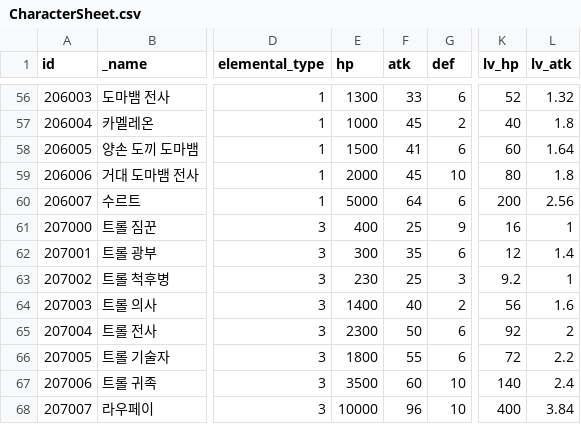
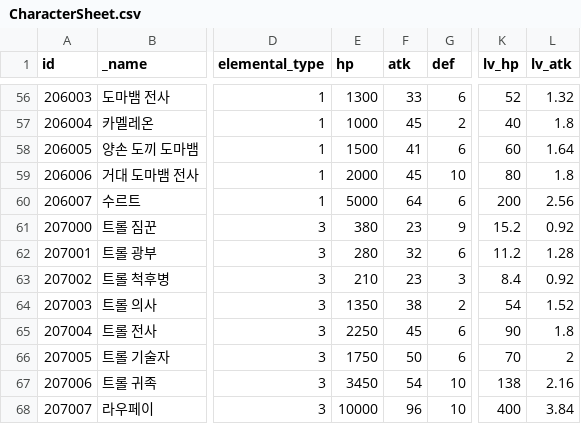
Before and after one commit to planetarium/lib9c, a CSV file: Lib9c/TableCSV/Character/CharacterSheet.csv, drawn as a sheet; only a part is shown, gaps mark what is left out; the diff names each change by its address in the sheet, - before the commit and + after, or states it on an @@ line.

```diff
--- a/Lib9c/TableCSV/Character/CharacterSheet.csv
+++ b/Lib9c/TableCSV/Character/CharacterSheet.csv
-E61 (hp): 400
+E61 (hp): 380
-F61 (atk): 25
+F61 (atk): 23
-K61 (lv_hp): 16
+K61 (lv_hp): 15.2
-L61 (lv_atk): 1
+L61 (lv_atk): 0.92
-E62 (hp): 300
+E62 (hp): 280
-F62 (atk): 35
+F62 (atk): 32
-K62 (lv_hp): 12
+K62 (lv_hp): 11.2
-L62 (lv_atk): 1.4
+L62 (lv_atk): 1.28
-E63 (hp): 230
+E63 (hp): 210
-F63 (atk): 25
+F63 (atk): 23
-K63 (lv_hp): 9.2
+K63 (lv_hp): 8.4
-L63 (lv_atk): 1
+L63 (lv_atk): 0.92
-E64 (hp): 1400
+E64 (hp): 1350
-F64 (atk): 40
+F64 (atk): 38
-K64 (lv_hp): 56
+K64 (lv_hp): 54
-L64 (lv_atk): 1.6
+L64 (lv_atk): 1.52
-E65 (hp): 2300
+E65 (hp): 2250
-F65 (atk): 50
+F65 (atk): 45
-K65 (lv_hp): 92
+K65 (lv_hp): 90
-L65 (lv_atk): 2
+L65 (lv_atk): 1.8
-E66 (hp): 1800
+E66 (hp): 1750
-F66 (atk): 55
+F66 (atk): 50
-K66 (lv_hp): 72
+K66 (lv_hp): 70
-L66 (lv_atk): 2.2
+L66 (lv_atk): 2
-E67 (hp): 3500
+E67 (hp): 3450
-F67 (atk): 60
+F67 (atk): 54
-K67 (lv_hp): 140
+K67 (lv_hp): 138
-L67 (lv_atk): 2.4
+L67 (lv_atk): 2.16
```
Also changed, not shown: 4 other files.
